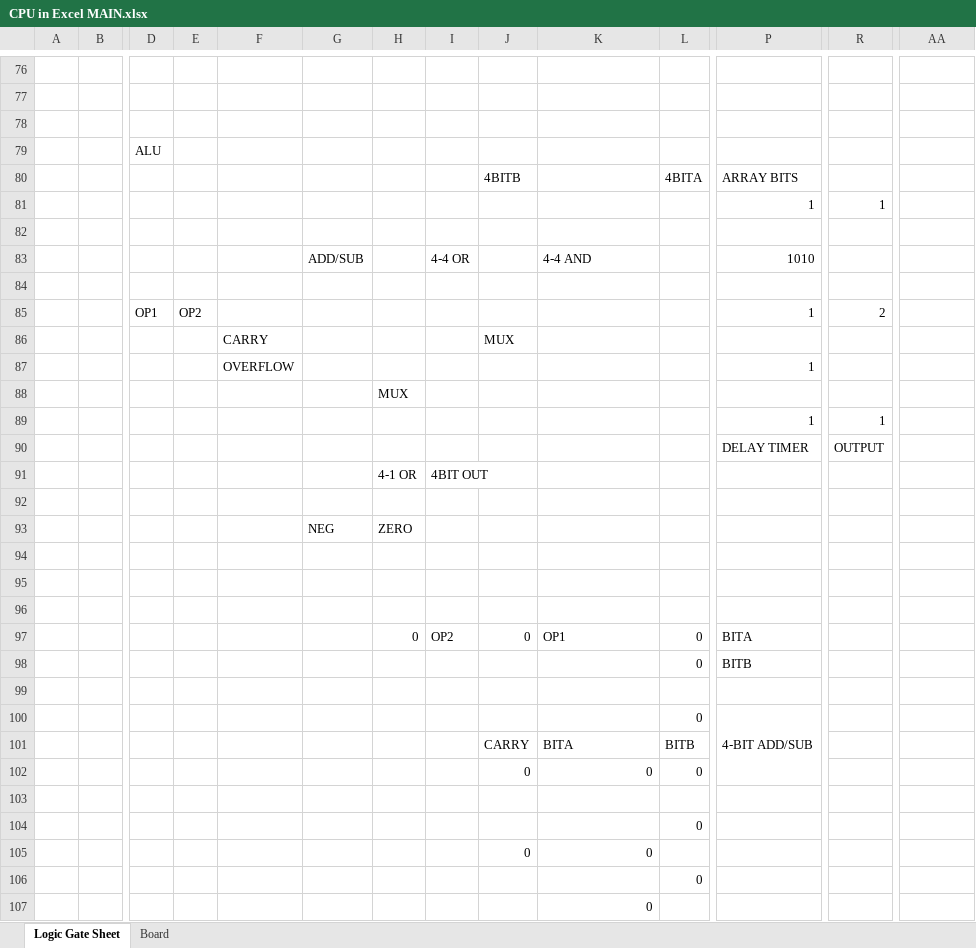
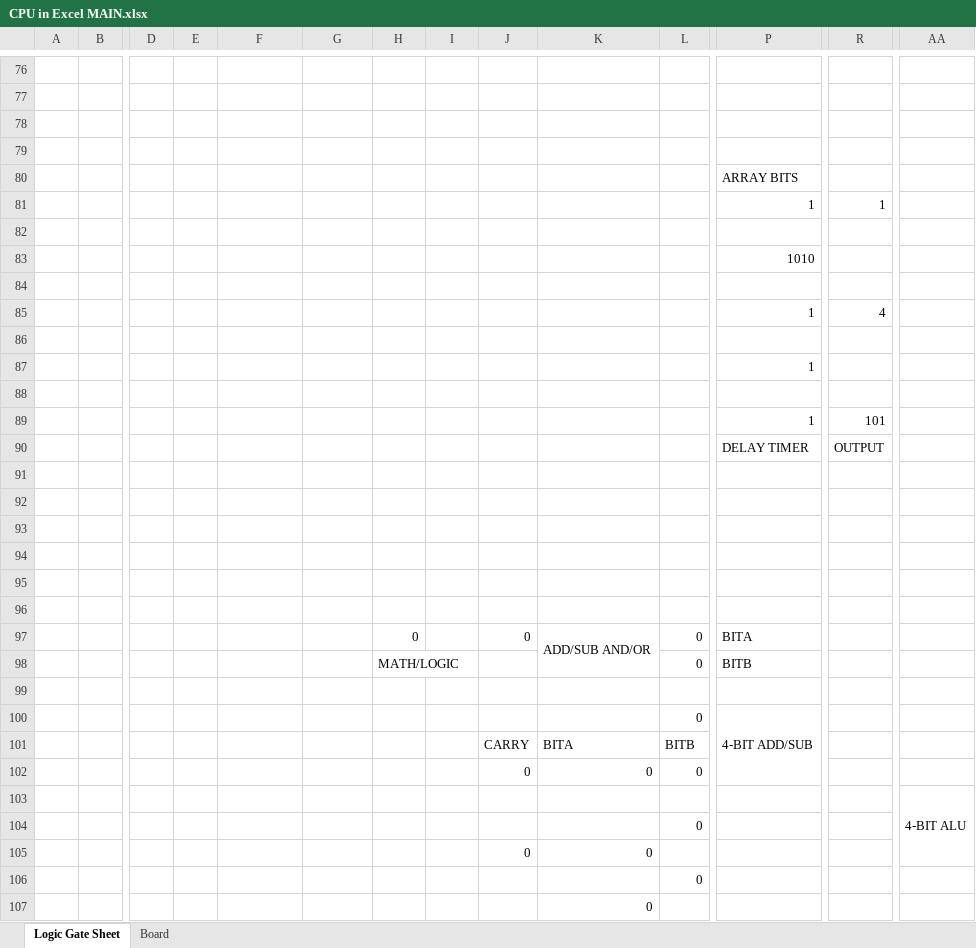
Before and after one commit to Nadelio/ePU, an Excel workbook: CPU in Excel MAIN.xlsx, sheet Logic Gate Sheet, drawn as a sheet; only a part is shown, gaps mark what is left out; values as stored, in another font and other column widths than the file's, no cell formats; conditional formats not drawn; removed rows and columns are numbered as before the commit, all else as after; rows hold the shown columns only; the diff covers the shown part only; the diff names each change by its address in the sheet, - before the commit and + after, or states it on an @@ line.

```diff
--- a/CPU in Excel MAIN.xlsx (sheet Logic Gate Sheet)
+++ b/CPU in Excel MAIN.xlsx (sheet Logic Gate Sheet)
-D79: ALU
+D79: (empty)
-row 80:  |  |  |  |  |  |  |  | 4BITB |  | 4BITA | ARRAY BITS
+row 80:  |  |  |  |  |  |  |  |  |  |  | ARRAY BITS
-G83: ADD/SUB
+G83: (empty)
-I83: 4-4 OR
+I83: (empty)
-K83: 4-4 AND
+K83: (empty)
-D85: OP1
+D85: (empty)
-E85: OP2
+E85: (empty)
-R85: 2
+R85: 4
-row 86:  |  |  |  | CARRY |  |  |  | MUX
+row 86: (empty)
-F87: OVERFLOW
+F87: (empty)
-H88: MUX
+H88: (empty)
-R89: 1
+R89: 101
-row 91:  |  |  |  |  |  | 4-1 OR | 4BIT OUT
-row 92: (empty)
-row 93:  |  |  |  |  | NEG | ZERO
+row 94: (empty)
+row 95: (empty)
+row 96: (empty)
-I97: OP2
+I97: (empty)
-K97: OP1
+K97: ADD/SUB AND/OR
+K97:K98 merged
-H98: (empty)
+H98: MATH/LOGIC
+H98:I98 merged
-AA103: (empty)
+AA103: 4-BIT ALU
+AA103:AA105 merged
```
Also changed, not shown: 7 added rows and 8 edited cells elsewhere in this sheet, cell formats, formulas that keep their value.
